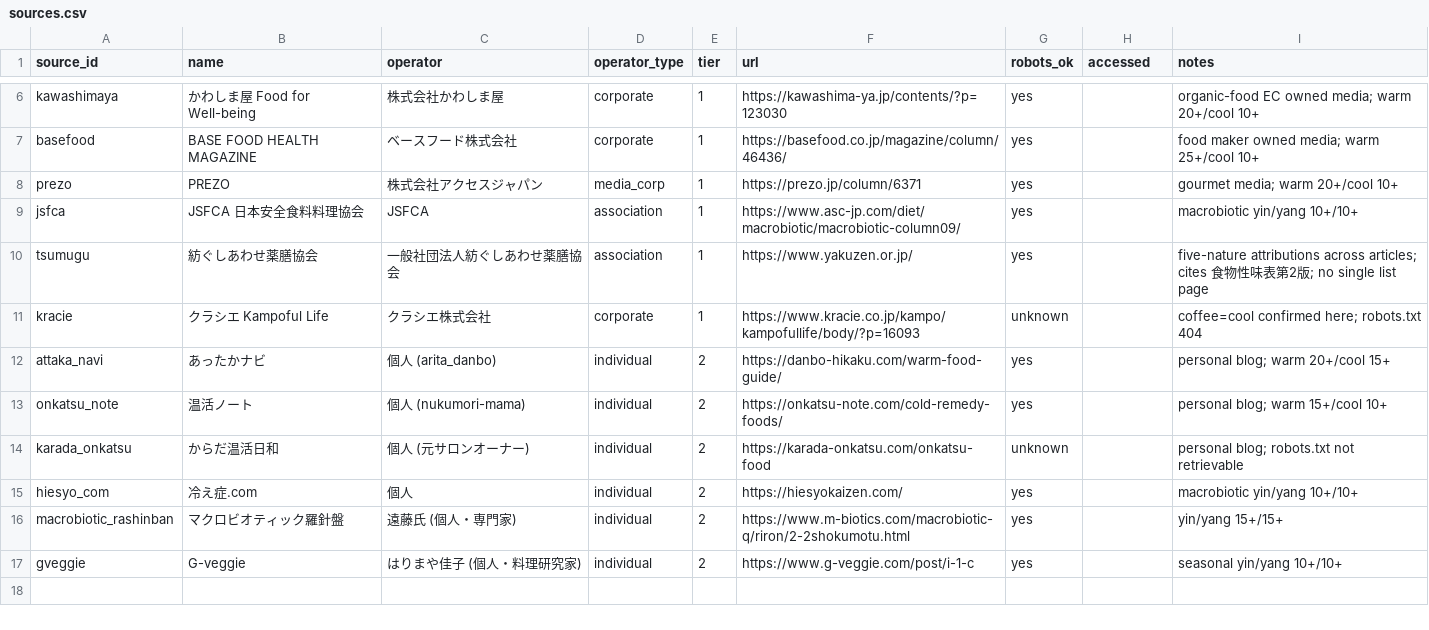
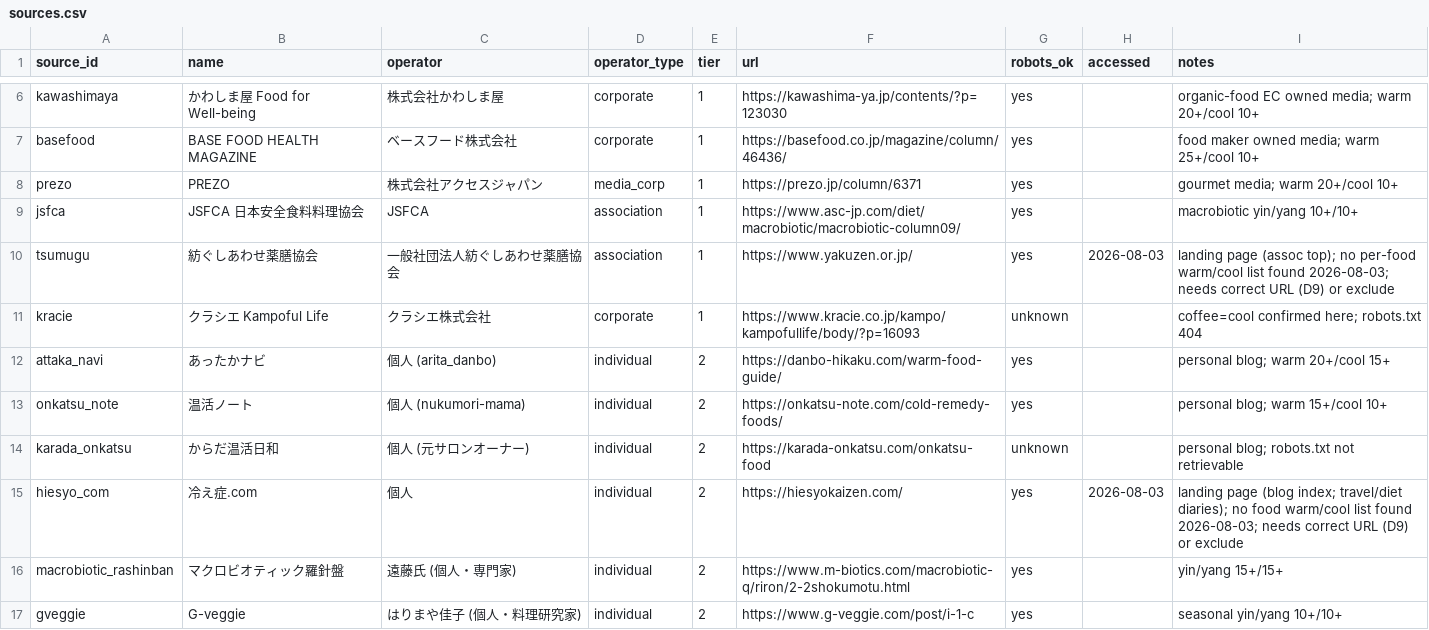
Before and after one commit to rehabilitation-collaboration/warming-cooling-foods, a CSV file: data/sources.csv, drawn as a sheet; only a part is shown, gaps mark what is left out.

```diff
--- a/data/sources.csv
+++ b/data/sources.csv
@@ -9,3 +9,3 @@ prezo,PREZO,株式会社アクセスジャパン,media_corp,1,https://prezo.jp/c
 jsfca,JSFCA 日本安全食料料理協会,JSFCA,association,1,https://www.asc-jp.com/diet/macrobiotic/macrobiotic-column09/,yes,,macrobiotic yin/yang 10+/10+
-tsumugu,紡ぐしあわせ薬膳協会,一般社団法人紡ぐしあわせ薬膳協会,association,1,https://www.yakuzen.or.jp/,yes,,five-nature attributions across articles; cites 食物性味表第2版; no single list page
+tsumugu,紡ぐしあわせ薬膳協会,一般社団法人紡ぐしあわせ薬膳協会,association,1,https://www.yakuzen.or.jp/,yes,2026-08-03,landing page (assoc top); no per-food warm/cool list found 2026-08-03; needs correct URL (D9) or exclude
 kracie,クラシエ Kampoful Life,クラシエ株式会社,corporate,1,https://www.kracie.co.jp/kampo/kampofullife/body/?p=16093,unknown,,coffee=cool confirmed here; robots.txt 404
@@ -14,3 +14,3 @@ onkatsu_note,温活ノート,個人 (nukumori-mama),individual,2,https://onkatsu
 karada_onkatsu,からだ温活日和,個人 (元サロンオーナー),individual,2,https://karada-onkatsu.com/onkatsu-food,unknown,,personal blog; robots.txt not retrievable
-hiesyo_com,冷え症.com,個人,individual,2,https://hiesyokaizen.com/,yes,,macrobiotic yin/yang 10+/10+
+hiesyo_com,冷え症.com,個人,individual,2,https://hiesyokaizen.com/,yes,2026-08-03,landing page (blog index; travel/diet diaries); no food warm/cool list found 2026-08-03; needs correct URL (D9) or exclude
 macrobiotic_rashinban,マクロビオティック羅針盤,遠藤氏 (個人・専門家),individual,2,https://www.m-biotics.com/macrobiotic-q/riron/2-2shokumotu.html,yes,,yin/yang 15+/15+
```
